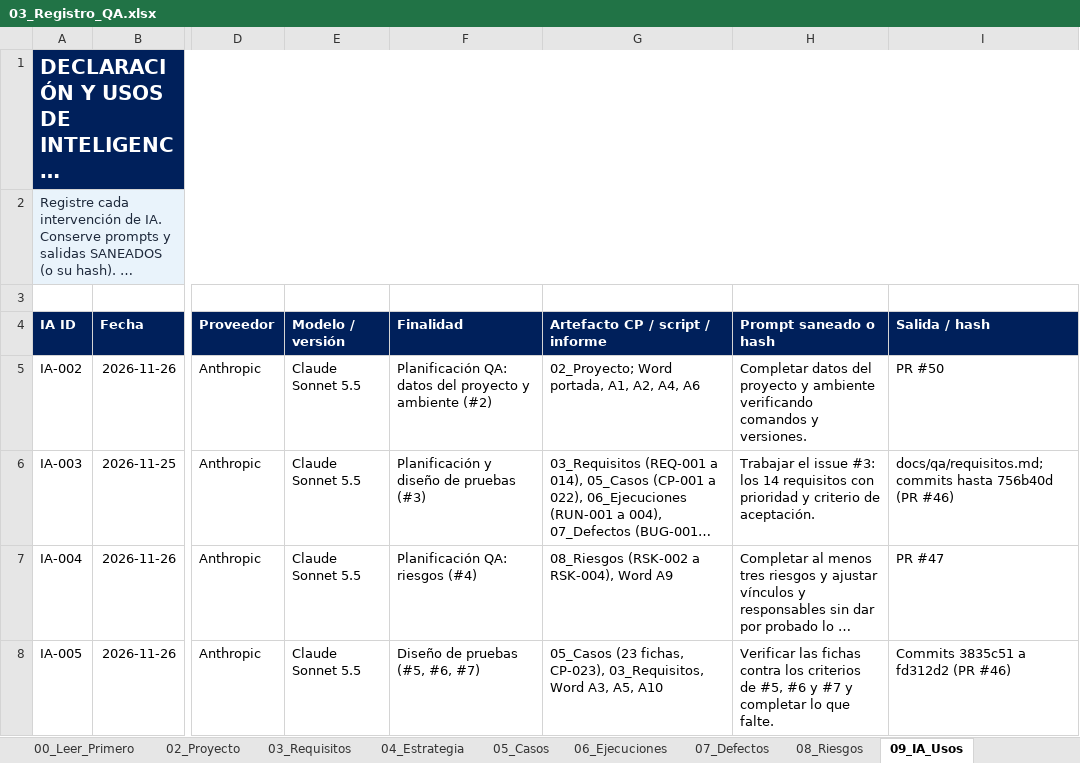
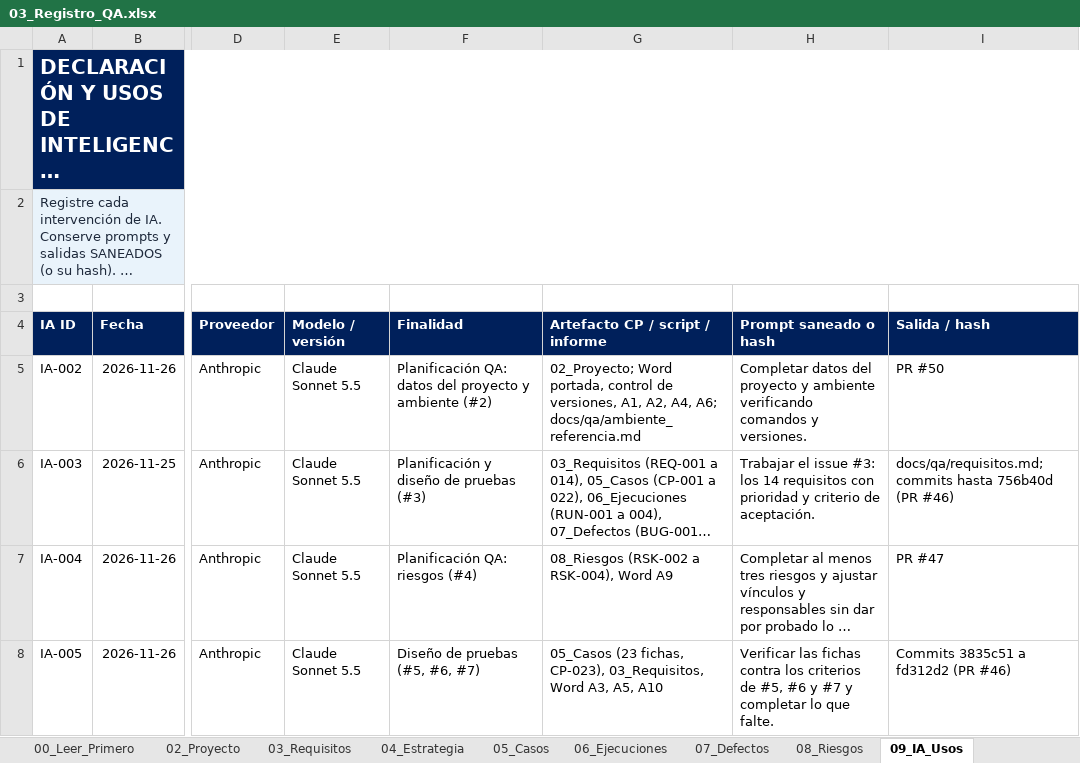
Before and after one commit to Jania02/licitaciones-qa-isw622, an Excel workbook: 03_Registro_QA/03_Registro_QA.xlsx, sheet 09_IA_Usos, drawn as a sheet; only a part is shown, gaps mark what is left out; long unchanged cells end in …; values as stored, in another font and other column widths than the file's, no borders; table styles not drawn; the diff covers the shown part only; the diff names each change by its address in the sheet, - before the commit and + after, or states it on an @@ line.

```diff
--- a/03_Registro_QA/03_Registro_QA.xlsx (sheet 09_IA_Usos)
+++ b/03_Registro_QA/03_Registro_QA.xlsx (sheet 09_IA_Usos)
-G5 (Artefacto CP / script / informe): …Word portada, A1, A2, A4, A6
+G5 (Artefacto CP / script / informe): …Word portada, control de versiones, A1, A2, A4, A6; docs/qa/ambiente_referencia.md
```
Also changed, not shown: 5 edited cells elsewhere in this sheet, sheet 10_Revision_IA, sheet 11_Evidencias, 1 other file.
